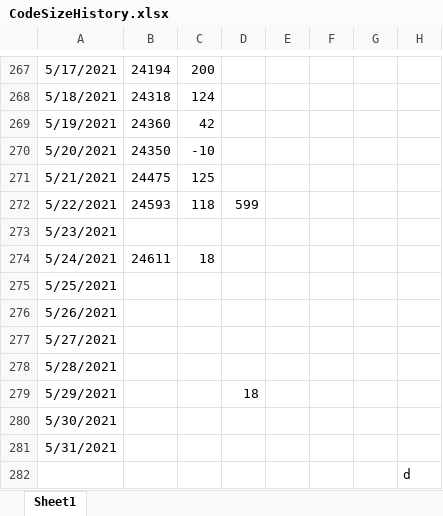
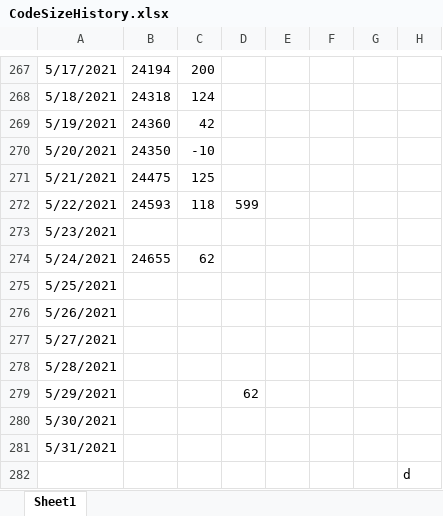
Before and after one commit to stuartstaniford/permaplan, an Excel workbook: CodeSizeHistory.xlsx, sheet Sheet1, drawn as a sheet; only a part is shown, gaps mark what is left out; values as stored, in another font and other column widths than the file's, no borders; charts and pictures not drawn; the diff names each change by its address in the sheet, - before the commit and + after, or states it on an @@ line.

Commit message:
More traversing of table tree in extractTableFromHTML.

```diff
--- a/CodeSizeHistory.xlsx (sheet Sheet1)
+++ b/CodeSizeHistory.xlsx (sheet Sheet1)
-B274: 24611
+B274: 24655
-C274: 18
+C274: 62
-D279: 18
+D279: 62
```
Also changed, not shown: charts or pictures, 1 other file.
